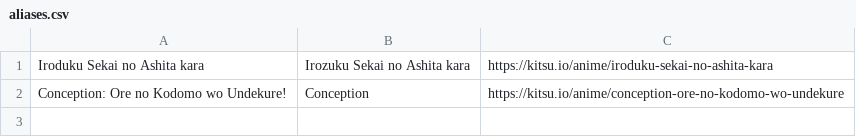
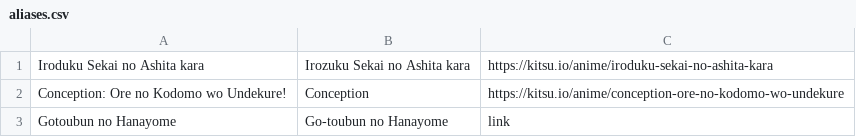
Before and after one commit to LynxyssCZ/flexget-atfb, a CSV file: const/aliases.csv, drawn as a sheet; the diff names each change by its address in the sheet, - before the commit and + after, or states it on an @@ line.

Commit message:
Update aliases.csv

```diff
--- a/const/aliases.csv
+++ b/const/aliases.csv
+row 3: Gotoubun no Hanayome | Go-toubun no Hanayome | link
```
